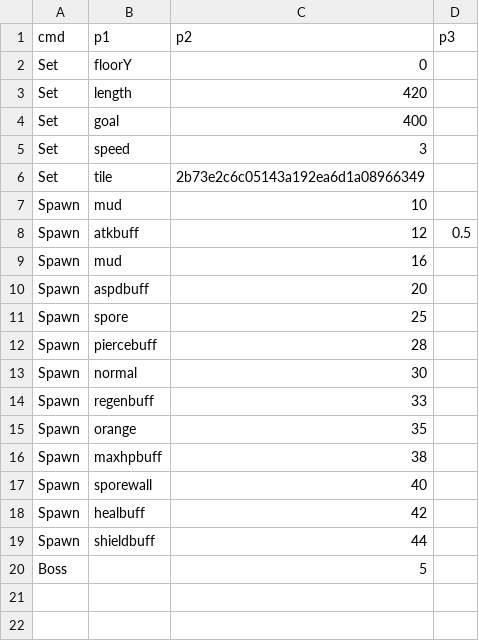
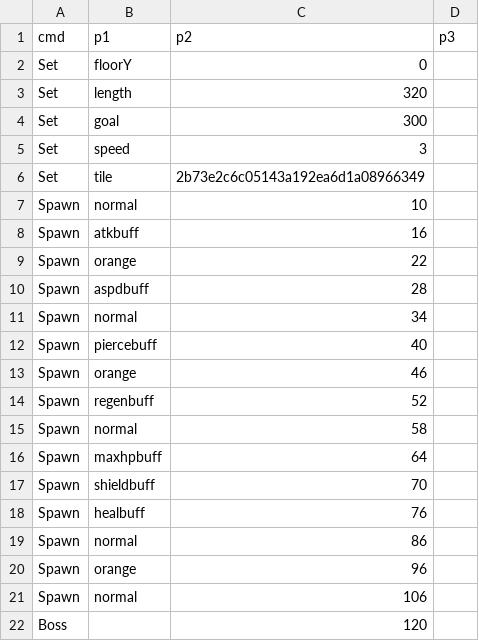
Before and after one commit to PodoSae/TobenRun, a CSV file: RootDesk/MyDesk/RunGame/CourseBossTest.csv, drawn as a sheet.

```diff
--- a/RootDesk/MyDesk/RunGame/CourseBossTest.csv
+++ b/RootDesk/MyDesk/RunGame/CourseBossTest.csv
@@ -2,19 +2,21 @@
 Set,floorY,0,
-Set,length,420,
-Set,goal,400,
+Set,length,320,
+Set,goal,300,
 Set,speed,3,
 Set,tile,2b73e2c6c05143a192ea6d1a08966349,
-Spawn,mud,10,
-Spawn,atkbuff,12,0.5
-Spawn,mud,16,
-Spawn,aspdbuff,20,
-Spawn,spore,25,
-Spawn,piercebuff,28,
-Spawn,normal,30,
-Spawn,regenbuff,33,
-Spawn,orange,35,
-Spawn,maxhpbuff,38,
-Spawn,sporewall,40,
-Spawn,healbuff,42,
-Spawn,shieldbuff,44,
-Boss,,5,
+Spawn,normal,10,
+Spawn,atkbuff,16,
+Spawn,orange,22,
+Spawn,aspdbuff,28,
+Spawn,normal,34,
+Spawn,piercebuff,40,
+Spawn,orange,46,
+Spawn,regenbuff,52,
+Spawn,normal,58,
+Spawn,maxhpbuff,64,
+Spawn,shieldbuff,70,
+Spawn,healbuff,76,
+Spawn,normal,86,
+Spawn,orange,96,
+Spawn,normal,106,
+Boss,,120,
```
Also changed, not shown: 10 other files.
